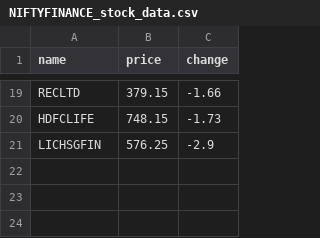
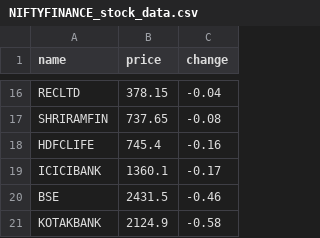
Before and after one commit to SxryxnshS5/Heatmap-react, a CSV file: public/Scraped_data/NIFTYFINANCE_stock_data.csv, drawn as a sheet; only a part is shown, gaps mark what is left out; removed rows and columns are numbered as before the commit, all else as after; the diff covers the shown part only; the diff names each change by its address in the sheet, - before the commit and + after, or states it on an @@ line.

```diff
--- a/public/Scraped_data/NIFTYFINANCE_stock_data.csv
+++ b/public/Scraped_data/NIFTYFINANCE_stock_data.csv
-B16 (price): 379.15
+B16 (price): 378.15
-C16 (change): -1.66
+C16 (change): -0.04
+row 17: SHRIRAMFIN | 737.65 | -0.08
-B18 (price): 748.15
+B18 (price): 745.4
-C18 (change): -1.73
+C18 (change): -0.16
-row 21: LICHSGFIN | 576.25 | -2.9
+row 19: ICICIBANK | 1360.1 | -0.17
+row 20: BSE | 2431.5 | -0.46
+row 21: KOTAKBANK | 2124.9 | -0.58
```
Also changed, not shown: 8 added rows, 11 removed rows and 12 edited cells elsewhere in this file, public/Scraped_data/NIFTYAUTO_stock_data.csv, public/Scraped_data/NIFTYCONSUMP_stock_data.csv, 6 other files.
